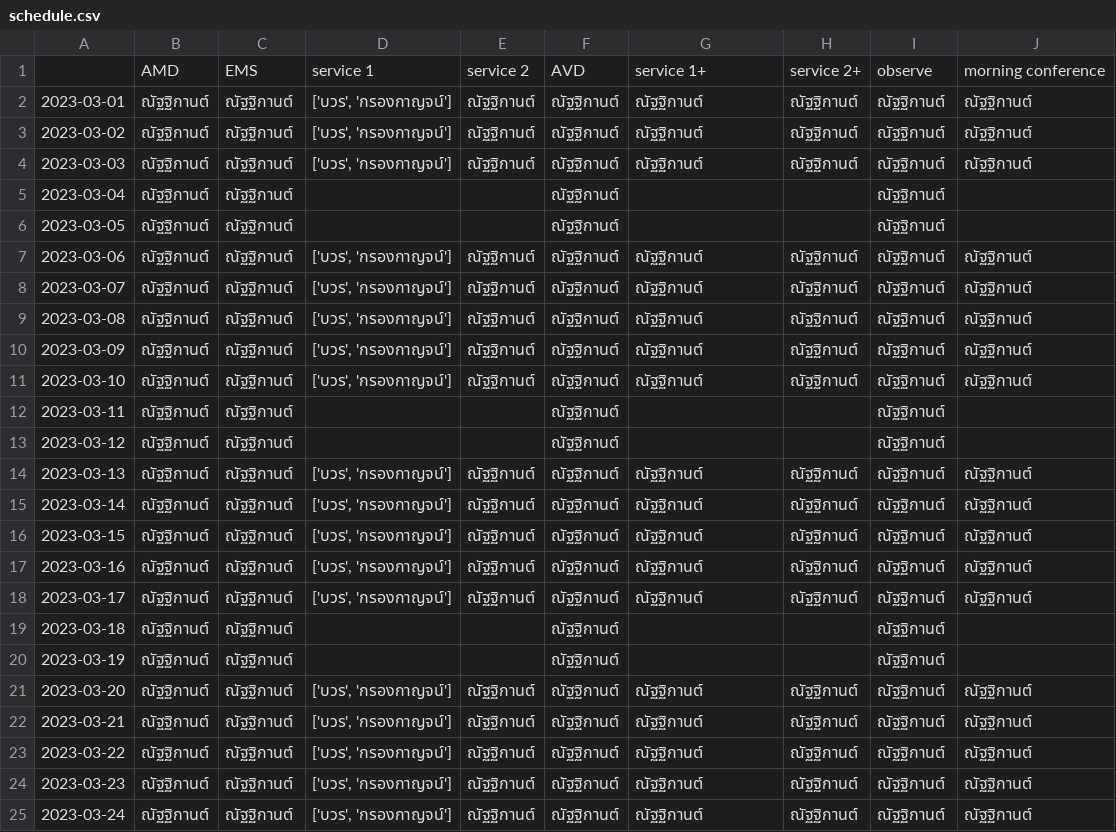
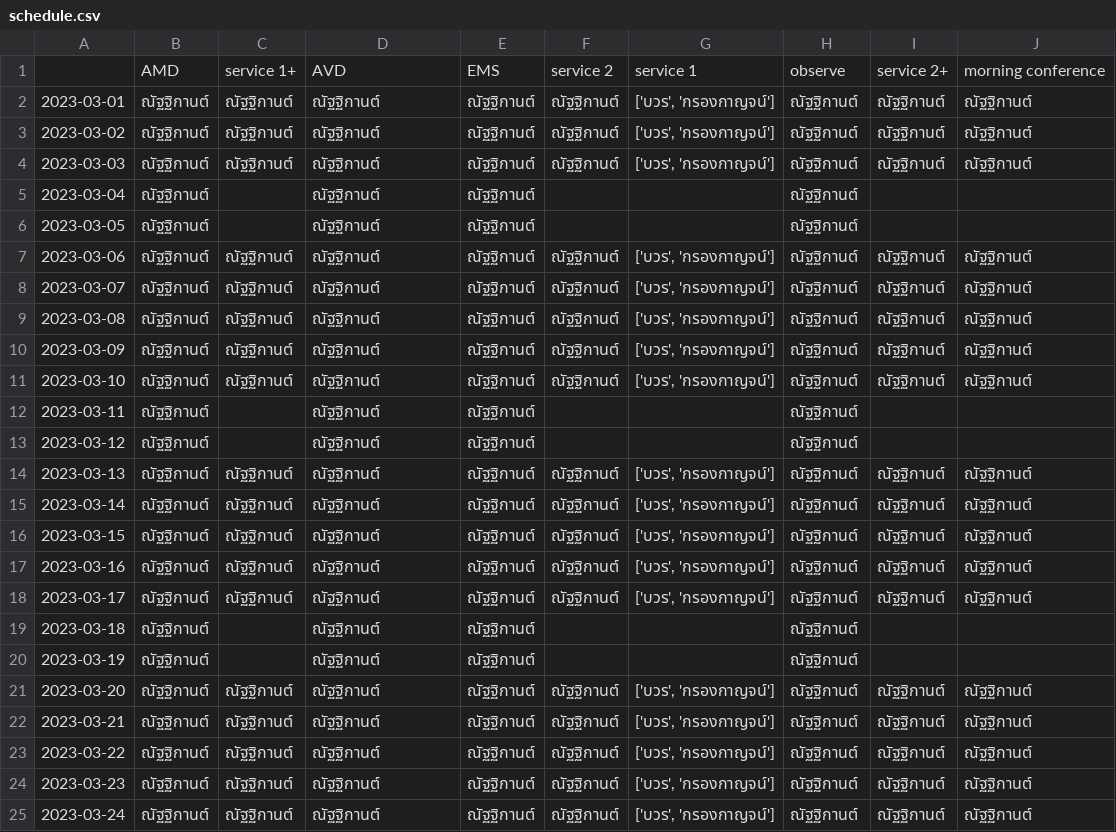
Before and after one commit to spatipan/shift-scheduler, a CSV file: data/outputs/schedule.csv, drawn as a sheet; only a part is shown; the diff covers the shown part only.

Commit message:
change shift types, roles in schedule to property

```diff
--- a/data/outputs/schedule.csv
+++ b/data/outputs/schedule.csv
@@ -1,25 +1,25 @@
-,AMD,EMS,service 1,service 2,AVD,service 1+,service 2+,observe,morning conference
-2023-03-01,ณัฐฐิกานต์,ณัฐฐิกานต์,"['บวร', 'กรองกาญจน์']",ณัฐฐิกานต์,ณัฐฐิกานต์,ณัฐฐิกานต์,ณัฐฐิกานต์,ณัฐฐิกานต์,ณัฐฐิกานต์
-2023-03-02,ณัฐฐิกานต์,ณัฐฐิกานต์,"['บวร', 'กรองกาญจน์']",ณัฐฐิกานต์,ณัฐฐิกานต์,ณัฐฐิกานต์,ณัฐฐิกานต์,ณัฐฐิกานต์,ณัฐฐิกานต์
-2023-03-03,ณัฐฐิกานต์,ณัฐฐิกานต์,"['บวร', 'กรองกาญจน์']",ณัฐฐิกานต์,ณัฐฐิกานต์,ณัฐฐิกานต์,ณัฐฐิกานต์,ณัฐฐิกานต์,ณัฐฐิกานต์
-2023-03-04,ณัฐฐิกานต์,ณัฐฐิกานต์,,,ณัฐฐิกานต์,,,ณัฐฐิกานต์,
-2023-03-05,ณัฐฐิกานต์,ณัฐฐิกานต์,,,ณัฐฐิกานต์,,,ณัฐฐิกานต์,
-2023-03-06,ณัฐฐิกานต์,ณัฐฐิกานต์,"['บวร', 'กรองกาญจน์']",ณัฐฐิกานต์,ณัฐฐิกานต์,ณัฐฐิกานต์,ณัฐฐิกานต์,ณัฐฐิกานต์,ณัฐฐิกานต์
-2023-03-07,ณัฐฐิกานต์,ณัฐฐิกานต์,"['บวร', 'กรองกาญจน์']",ณัฐฐิกานต์,ณัฐฐิกานต์,ณัฐฐิกานต์,ณัฐฐิกานต์,ณัฐฐิกานต์,ณัฐฐิกานต์
-2023-03-08,ณัฐฐิกานต์,ณัฐฐิกานต์,"['บวร', 'กรองกาญจน์']",ณัฐฐิกานต์,ณัฐฐิกานต์,ณัฐฐิกานต์,ณัฐฐิกานต์,ณัฐฐิกานต์,ณัฐฐิกานต์
-2023-03-09,ณัฐฐิกานต์,ณัฐฐิกานต์,"['บวร', 'กรองกาญจน์']",ณัฐฐิกานต์,ณัฐฐิกานต์,ณัฐฐิกานต์,ณัฐฐิกานต์,ณัฐฐิกานต์,ณัฐฐิกานต์
-2023-03-10,ณัฐฐิกานต์,ณัฐฐิกานต์,"['บวร', 'กรองกาญจน์']",ณัฐฐิกานต์,ณัฐฐิกานต์,ณัฐฐิกานต์,ณัฐฐิกานต์,ณัฐฐิกานต์,ณัฐฐิกานต์
-2023-03-11,ณัฐฐิกานต์,ณัฐฐิกานต์,,,ณัฐฐิกานต์,,,ณัฐฐิกานต์,
-2023-03-12,ณัฐฐิกานต์,ณัฐฐิกานต์,,,ณัฐฐิกานต์,,,ณัฐฐิกานต์,
-2023-03-13,ณัฐฐิกานต์,ณัฐฐิกานต์,"['บวร', 'กรองกาญจน์']",ณัฐฐิกานต์,ณัฐฐิกานต์,ณัฐฐิกานต์,ณัฐฐิกานต์,ณัฐฐิกานต์,ณัฐฐิกานต์
-2023-03-14,ณัฐฐิกานต์,ณัฐฐิกานต์,"['บวร', 'กรองกาญจน์']",ณัฐฐิกานต์,ณัฐฐิกานต์,ณัฐฐิกานต์,ณัฐฐิกานต์,ณัฐฐิกานต์,ณัฐฐิกานต์
-2023-03-15,ณัฐฐิกานต์,ณัฐฐิกานต์,"['บวร', 'กรองกาญจน์']",ณัฐฐิกานต์,ณัฐฐิกานต์,ณัฐฐิกานต์,ณัฐฐิกานต์,ณัฐฐิกานต์,ณัฐฐิกานต์
-2023-03-16,ณัฐฐิกานต์,ณัฐฐิกานต์,"['บวร', 'กรองกาญจน์']",ณัฐฐิกานต์,ณัฐฐิกานต์,ณัฐฐิกานต์,ณัฐฐิกานต์,ณัฐฐิกานต์,ณัฐฐิกานต์
-2023-03-17,ณัฐฐิกานต์,ณัฐฐิกานต์,"['บวร', 'กรองกาญจน์']",ณัฐฐิกานต์,ณัฐฐิกานต์,ณัฐฐิกานต์,ณัฐฐิกานต์,ณัฐฐิกานต์,ณัฐฐิกานต์
-2023-03-18,ณัฐฐิกานต์,ณัฐฐิกานต์,,,ณัฐฐิกานต์,,,ณัฐฐิกานต์,
-2023-03-19,ณัฐฐิกานต์,ณัฐฐิกานต์,,,ณัฐฐิกานต์,,,ณัฐฐิกานต์,
-2023-03-20,ณัฐฐิกานต์,ณัฐฐิกานต์,"['บวร', 'กรองกาญจน์']",ณัฐฐิกานต์,ณัฐฐิกานต์,ณัฐฐิกานต์,ณัฐฐิกานต์,ณัฐฐิกานต์,ณัฐฐิกานต์
-2023-03-21,ณัฐฐิกานต์,ณัฐฐิกานต์,"['บวร', 'กรองกาญจน์']",ณัฐฐิกานต์,ณัฐฐิกานต์,ณัฐฐิกานต์,ณัฐฐิกานต์,ณัฐฐิกานต์,ณัฐฐิกานต์
-2023-03-22,ณัฐฐิกานต์,ณัฐฐิกานต์,"['บวร', 'กรองกาญจน์']",ณัฐฐิกานต์,ณัฐฐิกานต์,ณัฐฐิกานต์,ณัฐฐิกานต์,ณัฐฐิกานต์,ณัฐฐิกานต์
-2023-03-23,ณัฐฐิกานต์,ณัฐฐิกานต์,"['บวร', 'กรองกาญจน์']",ณัฐฐิกานต์,ณัฐฐิกานต์,ณัฐฐิกานต์,ณัฐฐิกานต์,ณัฐฐิกานต์,ณัฐฐิกานต์
-2023-03-24,ณัฐฐิกานต์,ณัฐฐิกานต์,"['บวร', 'กรองกาญจน์']",ณัฐฐิกานต์,ณัฐฐิกานต์,ณัฐฐิกานต์,ณัฐฐิกานต์,ณัฐฐิกานต์,ณัฐฐิกานต์
+,AMD,service 1+,AVD,EMS,service 2,service 1,observe,service 2+,morning conference
+2023-03-01,ณัฐฐิกานต์,ณัฐฐิกานต์,ณัฐฐิกานต์,ณัฐฐิกานต์,ณัฐฐิกานต์,"['บวร', 'กรองกาญจน์']",ณัฐฐิกานต์,ณัฐฐิกานต์,ณัฐฐิกานต์
+2023-03-02,ณัฐฐิกานต์,ณัฐฐิกานต์,ณัฐฐิกานต์,ณัฐฐิกานต์,ณัฐฐิกานต์,"['บวร', 'กรองกาญจน์']",ณัฐฐิกานต์,ณัฐฐิกานต์,ณัฐฐิกานต์
+2023-03-03,ณัฐฐิกานต์,ณัฐฐิกานต์,ณัฐฐิกานต์,ณัฐฐิกานต์,ณัฐฐิกานต์,"['บวร', 'กรองกาญจน์']",ณัฐฐิกานต์,ณัฐฐิกานต์,ณัฐฐิกานต์
+2023-03-04,ณัฐฐิกานต์,,ณัฐฐิกานต์,ณัฐฐิกานต์,,,ณัฐฐิกานต์,,
+2023-03-05,ณัฐฐิกานต์,,ณัฐฐิกานต์,ณัฐฐิกานต์,,,ณัฐฐิกานต์,,
+2023-03-06,ณัฐฐิกานต์,ณัฐฐิกานต์,ณัฐฐิกานต์,ณัฐฐิกานต์,ณัฐฐิกานต์,"['บวร', 'กรองกาญจน์']",ณัฐฐิกานต์,ณัฐฐิกานต์,ณัฐฐิกานต์
+2023-03-07,ณัฐฐิกานต์,ณัฐฐิกานต์,ณัฐฐิกานต์,ณัฐฐิกานต์,ณัฐฐิกานต์,"['บวร', 'กรองกาญจน์']",ณัฐฐิกานต์,ณัฐฐิกานต์,ณัฐฐิกานต์
+2023-03-08,ณัฐฐิกานต์,ณัฐฐิกานต์,ณัฐฐิกานต์,ณัฐฐิกานต์,ณัฐฐิกานต์,"['บวร', 'กรองกาญจน์']",ณัฐฐิกานต์,ณัฐฐิกานต์,ณัฐฐิกานต์
+2023-03-09,ณัฐฐิกานต์,ณัฐฐิกานต์,ณัฐฐิกานต์,ณัฐฐิกานต์,ณัฐฐิกานต์,"['บวร', 'กรองกาญจน์']",ณัฐฐิกานต์,ณัฐฐิกานต์,ณัฐฐิกานต์
+2023-03-10,ณัฐฐิกานต์,ณัฐฐิกานต์,ณัฐฐิกานต์,ณัฐฐิกานต์,ณัฐฐิกานต์,"['บวร', 'กรองกาญจน์']",ณัฐฐิกานต์,ณัฐฐิกานต์,ณัฐฐิกานต์
+2023-03-11,ณัฐฐิกานต์,,ณัฐฐิกานต์,ณัฐฐิกานต์,,,ณัฐฐิกานต์,,
+2023-03-12,ณัฐฐิกานต์,,ณัฐฐิกานต์,ณัฐฐิกานต์,,,ณัฐฐิกานต์,,
+2023-03-13,ณัฐฐิกานต์,ณัฐฐิกานต์,ณัฐฐิกานต์,ณัฐฐิกานต์,ณัฐฐิกานต์,"['บวร', 'กรองกาญจน์']",ณัฐฐิกานต์,ณัฐฐิกานต์,ณัฐฐิกานต์
+2023-03-14,ณัฐฐิกานต์,ณัฐฐิกานต์,ณัฐฐิกานต์,ณัฐฐิกานต์,ณัฐฐิกานต์,"['บวร', 'กรองกาญจน์']",ณัฐฐิกานต์,ณัฐฐิกานต์,ณัฐฐิกานต์
+2023-03-15,ณัฐฐิกานต์,ณัฐฐิกานต์,ณัฐฐิกานต์,ณัฐฐิกานต์,ณัฐฐิกานต์,"['บวร', 'กรองกาญจน์']",ณัฐฐิกานต์,ณัฐฐิกานต์,ณัฐฐิกานต์
+2023-03-16,ณัฐฐิกานต์,ณัฐฐิกานต์,ณัฐฐิกานต์,ณัฐฐิกานต์,ณัฐฐิกานต์,"['บวร', 'กรองกาญจน์']",ณัฐฐิกานต์,ณัฐฐิกานต์,ณัฐฐิกานต์
+2023-03-17,ณัฐฐิกานต์,ณัฐฐิกานต์,ณัฐฐิกานต์,ณัฐฐิกานต์,ณัฐฐิกานต์,"['บวร', 'กรองกาญจน์']",ณัฐฐิกานต์,ณัฐฐิกานต์,ณัฐฐิกานต์
+2023-03-18,ณัฐฐิกานต์,,ณัฐฐิกานต์,ณัฐฐิกานต์,,,ณัฐฐิกานต์,,
+2023-03-19,ณัฐฐิกานต์,,ณัฐฐิกานต์,ณัฐฐิกานต์,,,ณัฐฐิกานต์,,
+2023-03-20,ณัฐฐิกานต์,ณัฐฐิกานต์,ณัฐฐิกานต์,ณัฐฐิกานต์,ณัฐฐิกานต์,"['บวร', 'กรองกาญจน์']",ณัฐฐิกานต์,ณัฐฐิกานต์,ณัฐฐิกานต์
+2023-03-21,ณัฐฐิกานต์,ณัฐฐิกานต์,ณัฐฐิกานต์,ณัฐฐิกานต์,ณัฐฐิกานต์,"['บวร', 'กรองกาญจน์']",ณัฐฐิกานต์,ณัฐฐิกานต์,ณัฐฐิกานต์
+2023-03-22,ณัฐฐิกานต์,ณัฐฐิกานต์,ณัฐฐิกานต์,ณัฐฐิกานต์,ณัฐฐิกานต์,"['บวร', 'กรองกาญจน์']",ณัฐฐิกานต์,ณัฐฐิกานต์,ณัฐฐิกานต์
+2023-03-23,ณัฐฐิกานต์,ณัฐฐิกานต์,ณัฐฐิกานต์,ณัฐฐิกานต์,ณัฐฐิกานต์,"['บวร', 'กรองกาญจน์']",ณัฐฐิกานต์,ณัฐฐิกานต์,ณัฐฐิกานต์
+2023-03-24,ณัฐฐิกานต์,ณัฐฐิกานต์,ณัฐฐิกานต์,ณัฐฐิกานต์,ณัฐฐิกานต์,"['บวร', 'กรองกาญจน์']",ณัฐฐิกานต์,ณัฐฐิกานต์,ณัฐฐิกานต์
```
Also changed, not shown: 28 edited cells elsewhere in this file, 2 other files.
